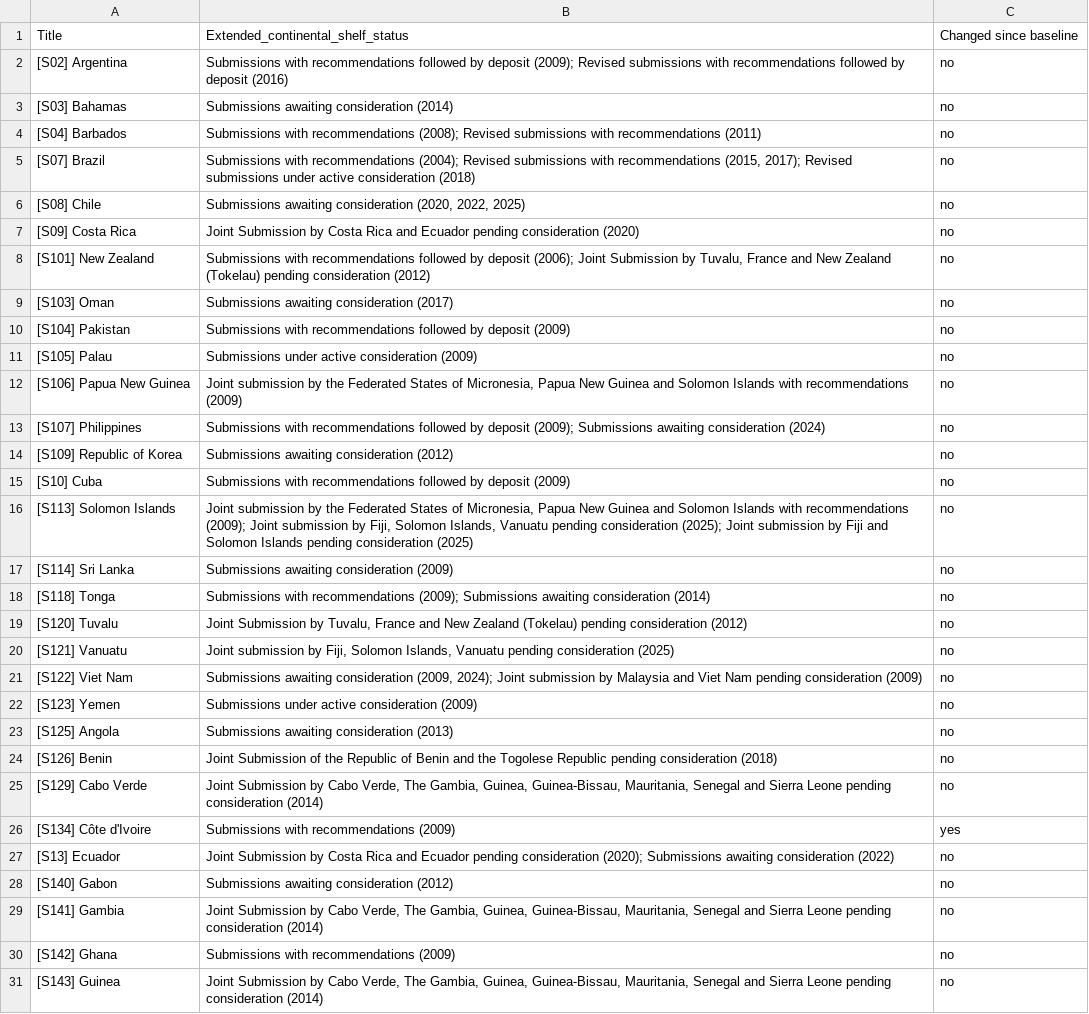
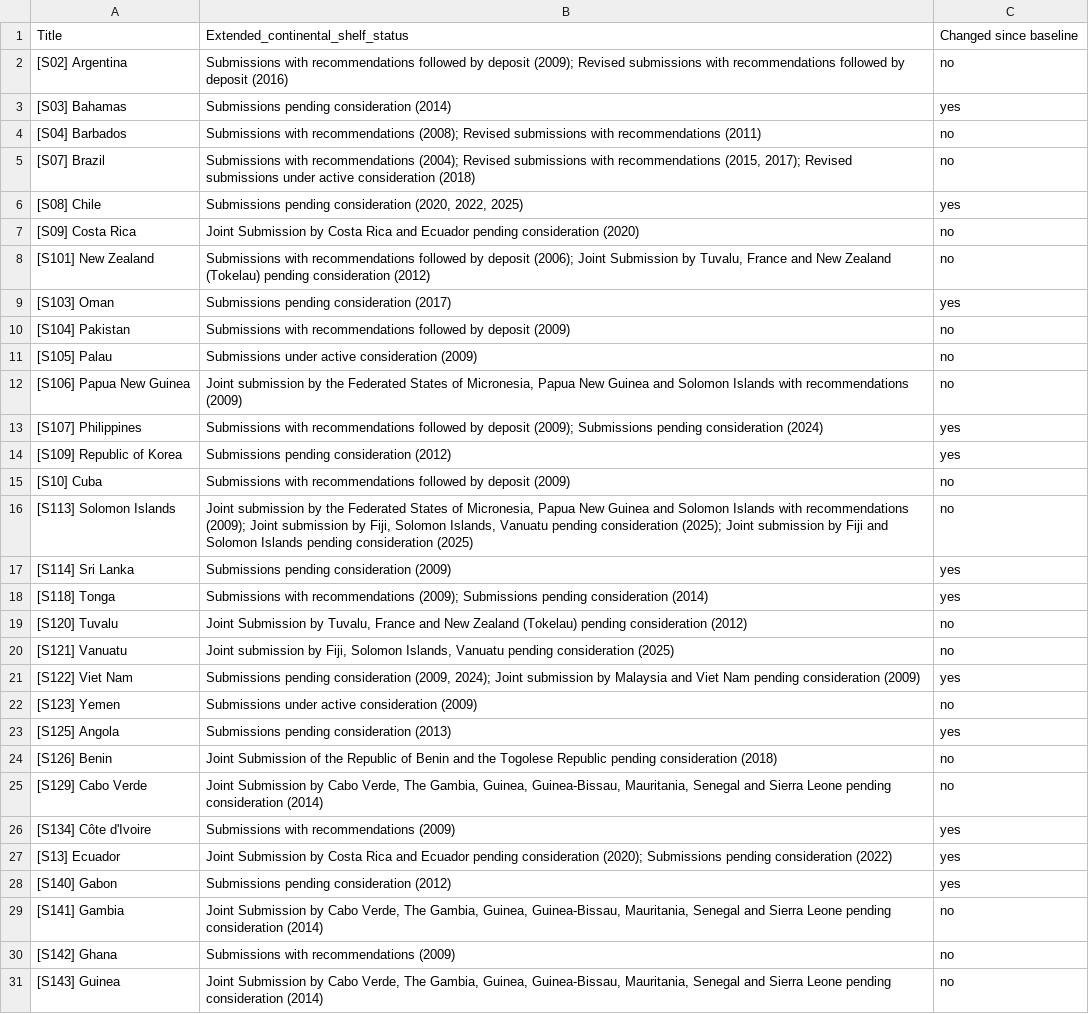
Before and after one commit to Luca-Tjo/clcs-feed, a CSV file: docs/values.csv, drawn as a sheet; only a part is shown; the diff covers the shown part only.

```diff
--- a/docs/values.csv
+++ b/docs/values.csv
@@ -2,9 +2,9 @@
 [S02] Argentina,Submissions with recommendations followed by deposit (2009); Revised submissions with recommendations followed by deposit (2016),no
-[S03] Bahamas,Submissions awaiting consideration (2014),no
+[S03] Bahamas,Submissions pending consideration (2014),yes
 [S04] Barbados,Submissions with recommendations (2008); Revised submissions with recommendations (2011),no
 [S07] Brazil,"Submissions with recommendations (2004); Revised submissions with recommendations (2015, 2017); Revised submissions under active consideration (2018)",no
-[S08] Chile,"Submissions awaiting consideration (2020, 2022, 2025)",no
+[S08] Chile,"Submissions pending consideration (2020, 2022, 2025)",yes
 [S09] Costa Rica,Joint Submission by Costa Rica and Ecuador pending consideration (2020),no
 [S101] New Zealand,"Submissions with recommendations followed by deposit (2006); Joint Submission by Tuvalu, France and New Zealand (Tokelau) pending consideration (2012)",no
-[S103] Oman,Submissions awaiting consideration (2017),no
+[S103] Oman,Submissions pending consideration (2017),yes
 [S104] Pakistan,Submissions with recommendations followed by deposit (2009),no
@@ -12,13 +12,13 @@
 [S106] Papua New Guinea,"Joint submission by the Federated States of Micronesia, Papua New Guinea and Solomon Islands with recommendations (2009)",no
-[S107] Philippines,Submissions with recommendations followed by deposit (2009); Submissions awaiting consideration (2024),no
-[S109] Republic of Korea,Submissions awaiting consideration (2012),no
+[S107] Philippines,Submissions with recommendations followed by deposit (2009); Submissions pending consideration (2024),yes
+[S109] Republic of Korea,Submissions pending consideration (2012),yes
 [S10] Cuba,Submissions with recommendations followed by deposit (2009),no
 [S113] Solomon Islands,"Joint submission by the Federated States of Micronesia, Papua New Guinea and Solomon Islands with recommendations (2009); Joint submission by Fiji, Solomon Islands, Vanuatu pending consideration (2025); Joint submission by Fiji and Solomon Islands pending consideration (2025)",no
-[S114] Sri Lanka,Submissions awaiting consideration (2009),no
-[S118] Tonga,Submissions with recommendations (2009); Submissions awaiting consideration (2014),no
+[S114] Sri Lanka,Submissions pending consideration (2009),yes
+[S118] Tonga,Submissions with recommendations (2009); Submissions pending consideration (2014),yes
 [S120] Tuvalu,"Joint Submission by Tuvalu, France and New Zealand (Tokelau) pending consideration (2012)",no
 [S121] Vanuatu,"Joint submission by Fiji, Solomon Islands, Vanuatu pending consideration (2025)",no
-[S122] Viet Nam,"Submissions awaiting consideration (2009, 2024); Joint submission by Malaysia and Viet Nam pending consideration (2009)",no
+[S122] Viet Nam,"Submissions pending consideration (2009, 2024); Joint submission by Malaysia and Viet Nam pending consideration (2009)",yes
 [S123] Yemen,Submissions under active consideration (2009),no
-[S125] Angola,Submissions awaiting consideration (2013),no
+[S125] Angola,Submissions pending consideration (2013),yes
 [S126] Benin,Joint Submission of the Republic of Benin and the Togolese Republic pending consideration (2018),no
@@ -26,4 +26,4 @@
 [S134] Côte d'Ivoire,Submissions with recommendations (2009),yes
-[S13] Ecuador,Joint Submission by Costa Rica and Ecuador pending consideration (2020); Submissions awaiting consideration (2022),no
-[S140] Gabon,Submissions awaiting consideration (2012),no
+[S13] Ecuador,Joint Submission by Costa Rica and Ecuador pending consideration (2020); Submissions pending consideration (2022),yes
+[S140] Gabon,Submissions pending consideration (2012),yes
 [S141] Gambia,"Joint Submission by Cabo Verde, The Gambia, Guinea, Guinea-Bissau, Mauritania, Senegal and Sierra Leone pending consideration (2014)",no
```
Also changed, not shown: 42 edited cells elsewhere in this file, 2 other files.
